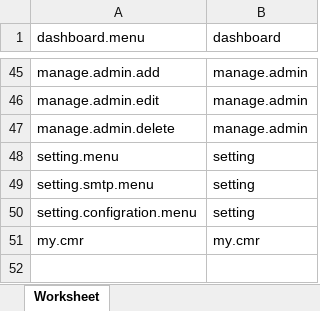
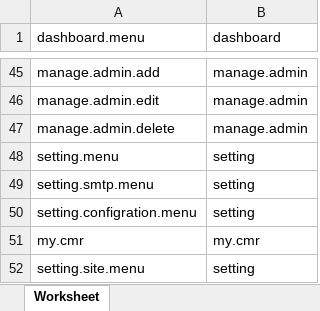
Before and after one commit to alex8530/cmr, an Excel workbook: permission.xlsx, sheet Worksheet, drawn as a sheet; only a part is shown, gaps mark what is left out; values as stored, in another font and other column widths than the file's, no borders; the diff names each change by its address in the sheet, - before the commit and + after, or states it on an @@ line.

```diff
--- a/permission.xlsx (sheet Worksheet)
+++ b/permission.xlsx (sheet Worksheet)
+row 52: setting.site.menu | setting
```
Also changed, not shown: 12 other files.
